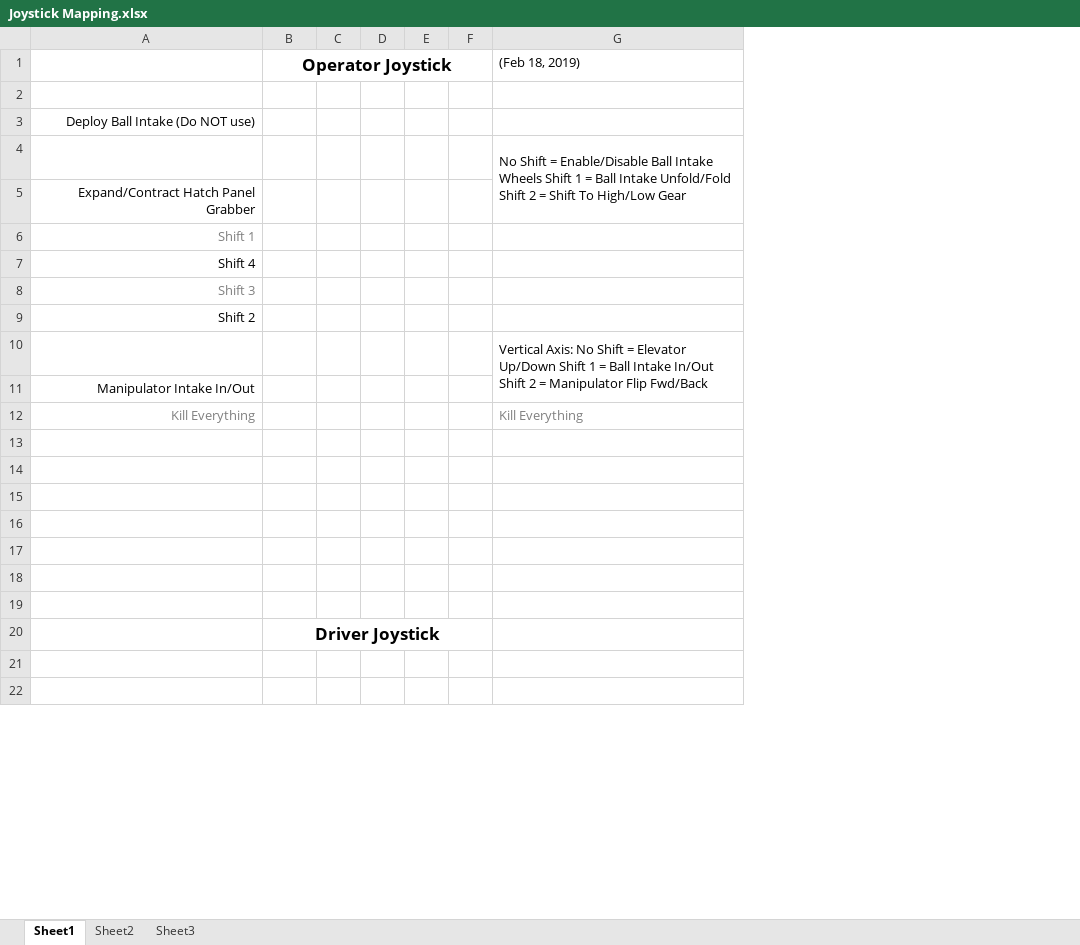
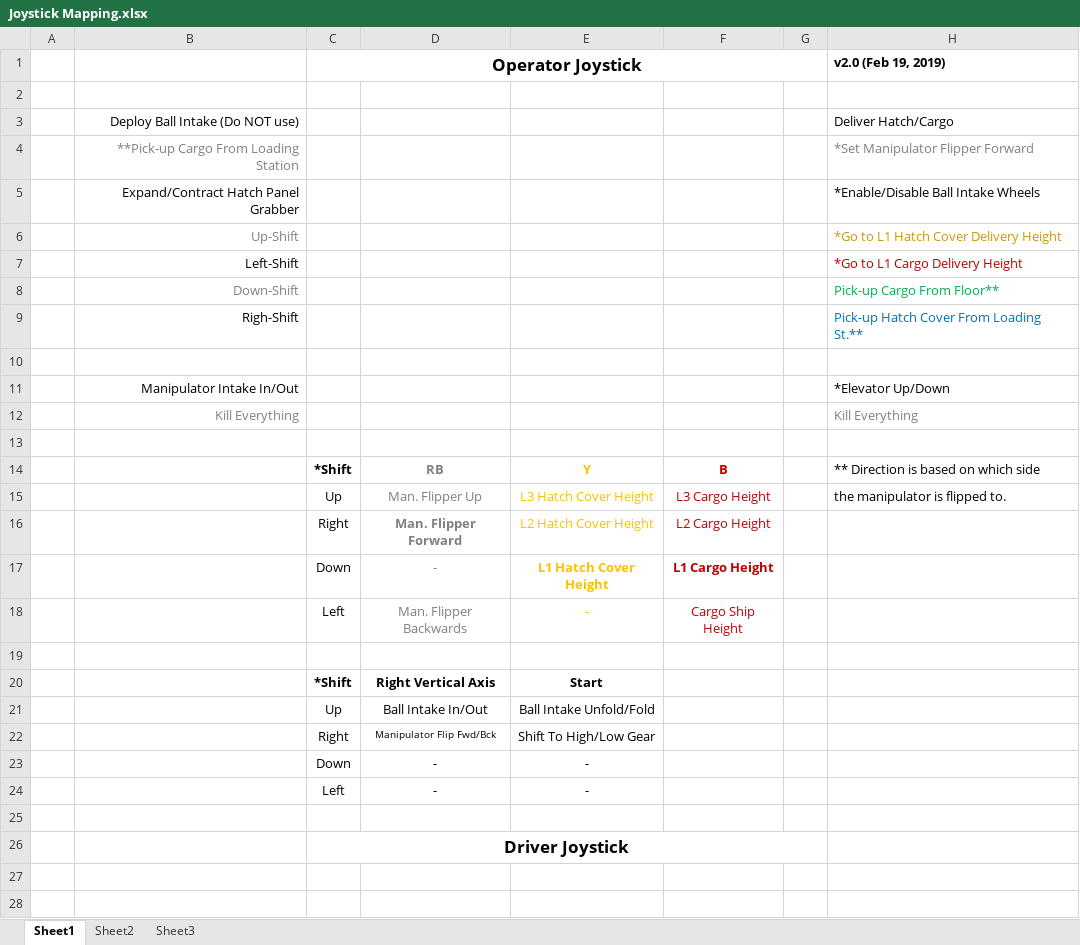
Before and after one commit to 4917EDSS/2019repo, an Excel workbook: 2019CompetitionBot/Joystick Mapping.xlsx, sheet Sheet1, drawn as a sheet; only a part is shown; values as stored, in another font and other column widths than the file's, no borders; charts and pictures not drawn; removed rows and columns are numbered as before the commit, all else as after; the diff covers the shown part only; the diff names each change by its address in the sheet, - before the commit and + after, or states it on an @@ line.

Commit message:
Updated joystick map to v2.0
This is very much subject to change.

```diff
--- a/2019CompetitionBot/Joystick Mapping.xlsx (sheet Sheet1)
+++ b/2019CompetitionBot/Joystick Mapping.xlsx (sheet Sheet1)
+column A, empty
-column C, empty
-column D, empty
-column E, empty
+column D, rows 20-23: Right Vertical Axis | Ball Intake In/Out | Manipulator Flip Fwd/Bck | -
+column E, rows 20-23: Start | Ball Intake Unfold/Fold | Shift To High/Low Gear | -
+column F, empty
-H1: (Feb 18, 2019)
+H1: v2.0 (Feb 19, 2019)
-H1 bold: off
+H1 bold: on
-H3 (v2.0 (Feb 19, 2019)): (empty)
+H3 (v2.0 (Feb 19, 2019)): Deliver Hatch/Cargo
-row 4:  |  |  |  |  |  | No Shift = Enable/Disable Ball Intake Wheels Shift 1 = Ball Intake Unfold/Fold Shift 2 = Shift To High/Low Gear
+row 4:  | **Pick-up Cargo From Loading Station |  |  |  |  |  | *Set Manipulator Flipper Forward
-H5 (v2.0 (Feb 19, 2019)): (empty)
+H5 (v2.0 (Feb 19, 2019)): *Enable/Disable Ball Intake Wheels
-row 6: Shift 1
-row 7: Shift 4
-row 8: Shift 3
-row 9: Shift 2
+row 6:  | Up-Shift |  |  |  |  |  | *Go to L1 Hatch Cover Delivery Height
+row 7:  | Left-Shift |  |  |  |  |  | *Go to L1 Cargo Delivery Height
+row 8:  | Down-Shift |  |  |  |  |  | Pick-up Cargo From Floor**
+row 9:  | Righ-Shift |  |  |  |  |  | Pick-up Hatch Cover From Loading St.**
-H10 (v2.0 (Feb 19, 2019)): Vertical Axis: No Shift = Elevator Up/Down Shift 1 = Ball Intake In/Out Shift 2 = Manipulator Flip Fwd/Back
+H10 (v2.0 (Feb 19, 2019)): (empty)
-G10:G11 merged
-H11 (v2.0 (Feb 19, 2019)): (empty)
+H11 (v2.0 (Feb 19, 2019)): *Elevator Up/Down
+row 14:  |  | *Shift | RB | Y | B |  | ** Direction is based on which side
+row 15:  |  | Up | Man. Flipper Up | L3 Hatch Cover Height | L3 Cargo Height |  | the manipulator is flipped to.
+row 16:  |  | Right | Man. Flipper Forward | L2 Hatch Cover Height | L2 Cargo Height
+row 17:  |  | Down | - | L1 Hatch Cover Height | L1 Cargo Height
+row 18:  |  | Left | Man. Flipper Backwards | - | Cargo Ship Height
-row 20: (empty)
+row 20:  |  | *Shift | Right Vertical Axis | Start
-row 21: (empty)
+row 21:  |  | Up | Ball Intake In/Out | Ball Intake Unfold/Fold
-row 22: (empty)
+row 22:  |  | Right | Manipulator Flip Fwd/Bck | Shift To High/Low Gear
-row 23: (empty)
+row 23:  |  | Down | - | -
+row 24:  |  | Left | - | -
```
Also changed, not shown: 1 edited cell elsewhere in this sheet, charts or pictures, 1 other file.
